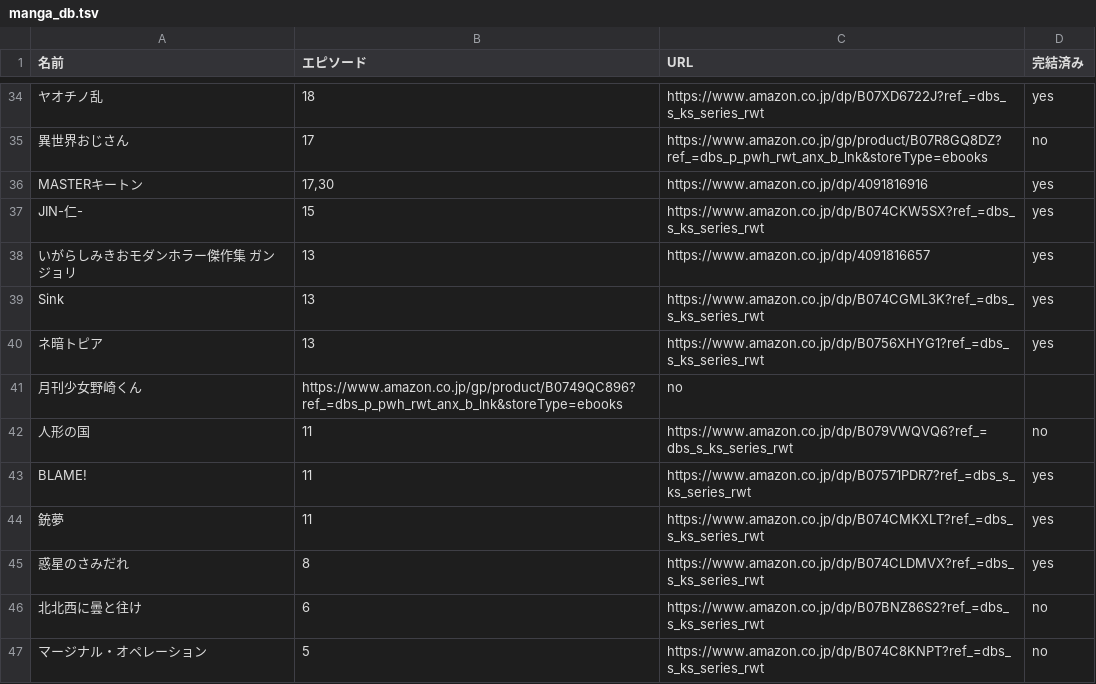
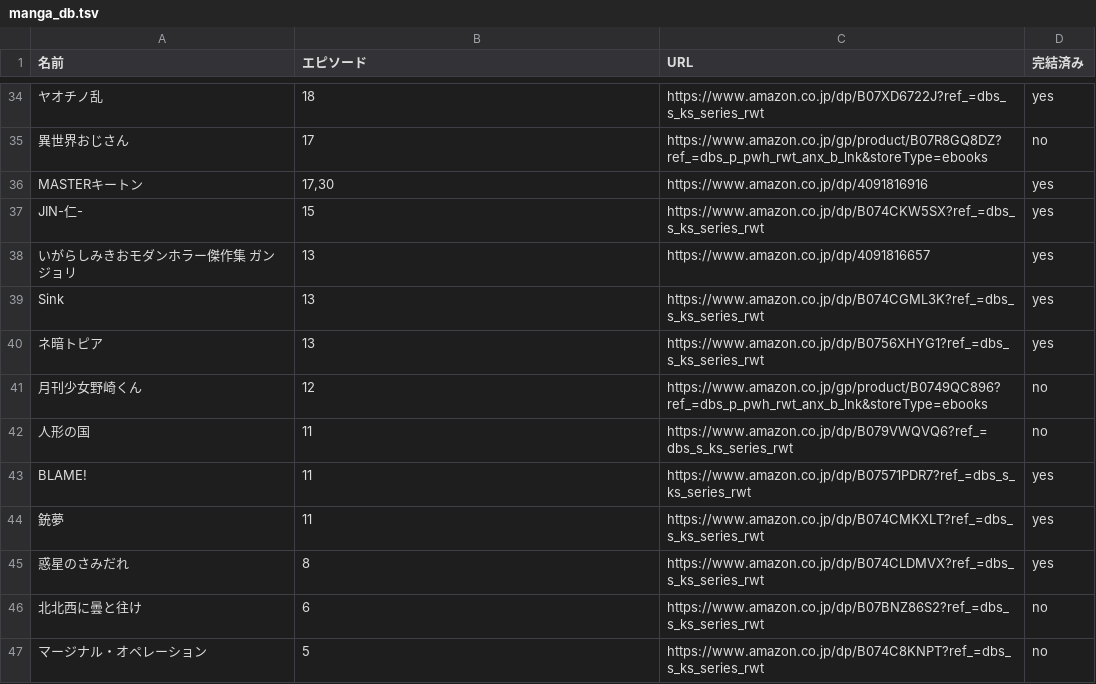
Before and after one commit to researchat/notes, a TSV file: reference/manga_db.tsv, drawn as a sheet; only a part is shown, gaps mark what is left out.

Commit message:
Update manga_db.tsv

```diff
--- a/reference/manga_db.tsv
+++ b/reference/manga_db.tsv
@@ -40,3 +40,3 @@ Sink	13	https://www.amazon.co.jp/dp/B074CGML3K?ref_=dbs_s_ks_series_rwt	yes
 ネ暗トピア	13	https://www.amazon.co.jp/dp/B0756XHYG1?ref_=dbs_s_ks_series_rwt	yes
-月刊少女野崎くん	https://www.amazon.co.jp/gp/product/B0749QC896?ref_=dbs_p_pwh_rwt_anx_b_lnk&storeType=ebooks	no
+月刊少女野崎くん	12	https://www.amazon.co.jp/gp/product/B0749QC896?ref_=dbs_p_pwh_rwt_anx_b_lnk&storeType=ebooks	no
 人形の国	11	https://www.amazon.co.jp/dp/B079VWQVQ6?ref_=dbs_s_ks_series_rwt	no
```
